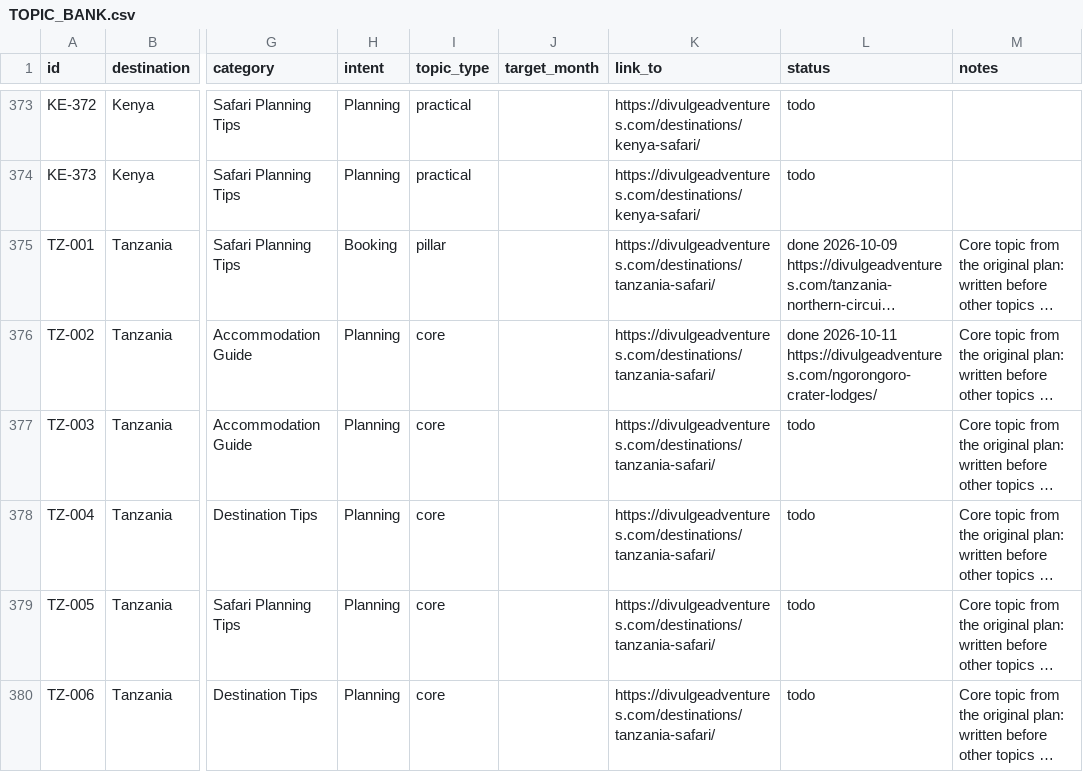
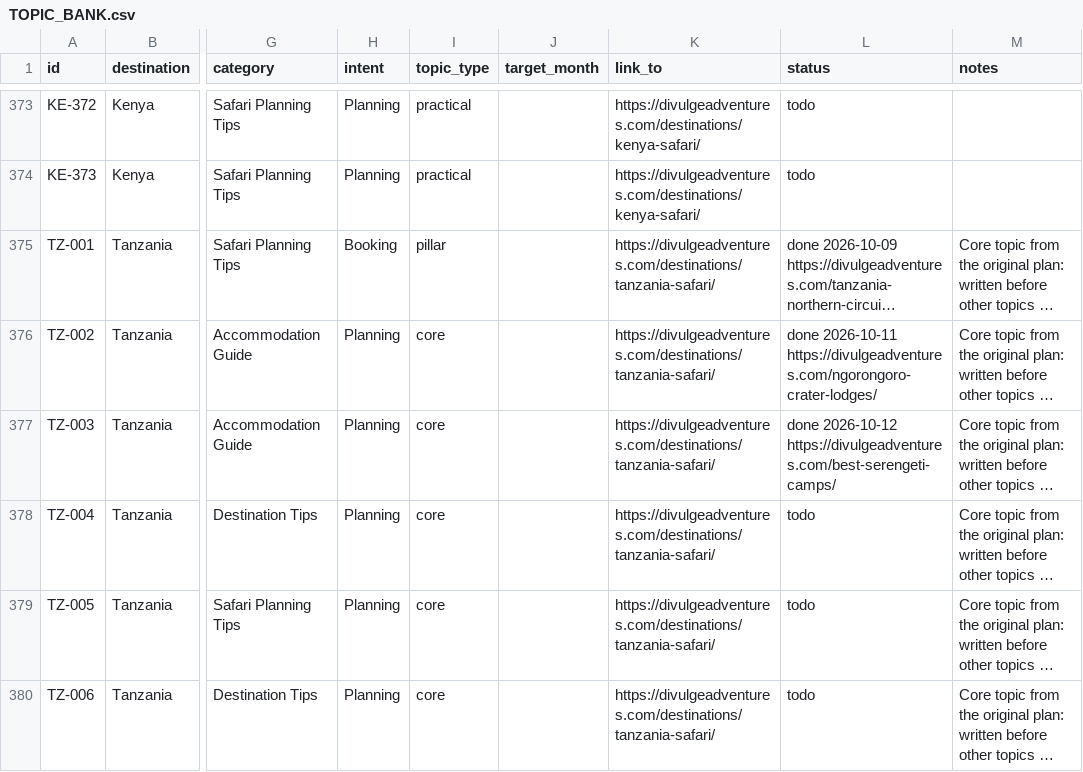
Before and after one commit to divulgeadventures/divulge-blog, a CSV file: TOPIC_BANK.csv, drawn as a sheet; only a part is shown, gaps mark what is left out; long unchanged cells end in …; the diff names each change by its address in the sheet, - before the commit and + after, or states it on an @@ line.

```diff
--- a/TOPIC_BANK.csv
+++ b/TOPIC_BANK.csv
-L377 (status): todo
+L377 (status): done 2026-10-12 https://divulgeadventures.com/best-serengeti-camps/
```
Also changed, not shown: 5 other files.
